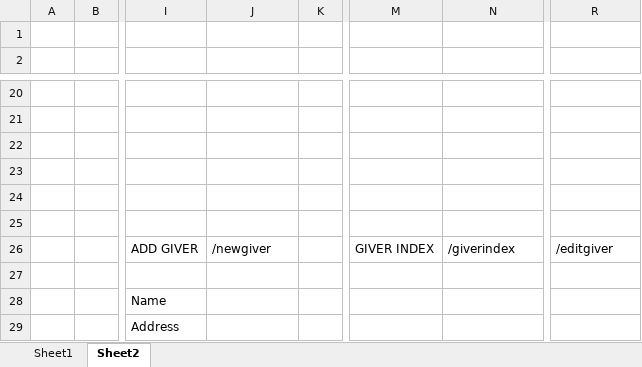
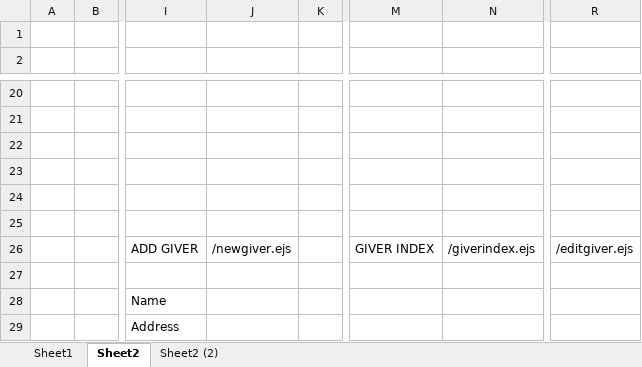
Before and after one commit to andybuske/AndyProject2, an Excel workbook: Tables.xlsx, sheet Sheet2, drawn as a sheet; only a part is shown, gaps mark what is left out; values as stored, in another font and other column widths than the file's, no borders; charts and pictures not drawn; the diff names each change by its address in the sheet, - before the commit and + after, or states it on an @@ line.

```diff
--- a/Tables.xlsx (sheet Sheet2)
+++ b/Tables.xlsx (sheet Sheet2)
+sheet tab: Sheet2 (2)
-J26: /newgiver
+J26: /newgiver.ejs
-N26: /giverindex
+N26: /giverindex.ejs
-R26: /editgiver
+R26: /editgiver.ejs
```
Also changed, not shown: sheet Sheet1, charts or pictures, 2 other files.
